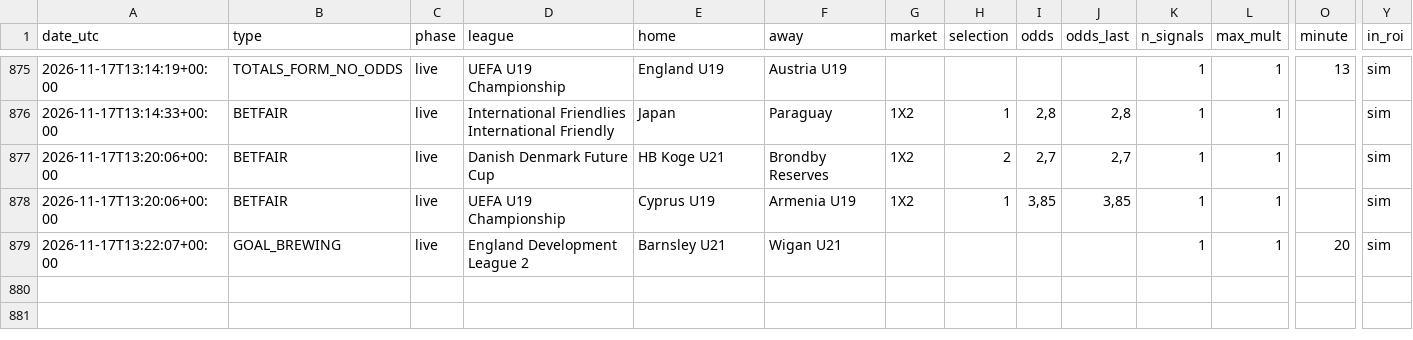
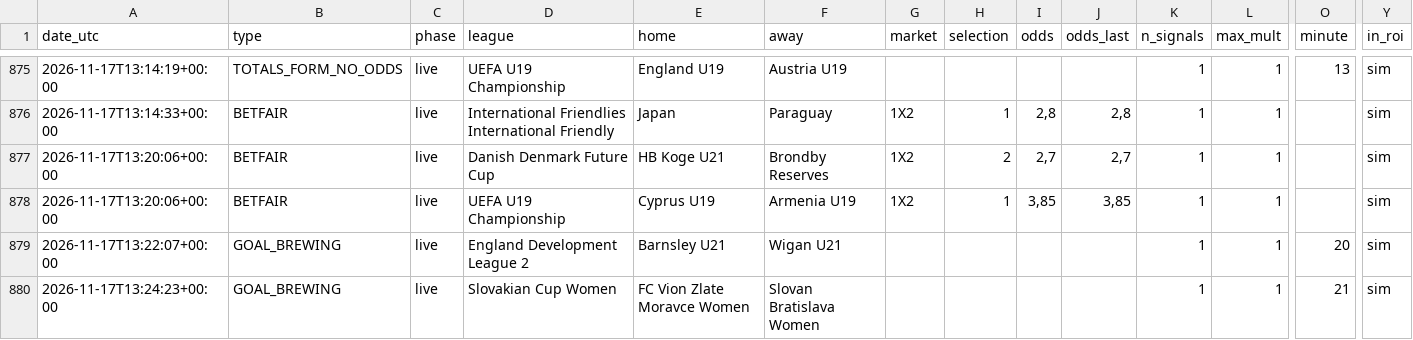
Before and after one commit to nunovinhas-creator/goal-roi, a CSV file: docs/bets.csv, drawn as a sheet; only a part is shown, gaps mark what is left out; rows hold the shown columns only; the diff names each change by its address in the sheet, - before the commit and + after, or states it on an @@ line.

```diff
--- a/docs/bets.csv
+++ b/docs/bets.csv
+row 880: 2026-11-17T13:24:23+00:00 | GOAL_BREWING | live | Slovakian Cup Women | FC Vion Zlate Moravce Women | Slovan Bratislava Women |  |  |  |  | 1 | 1 | 21 | sim
```
Also changed, not shown: 5 other files.
